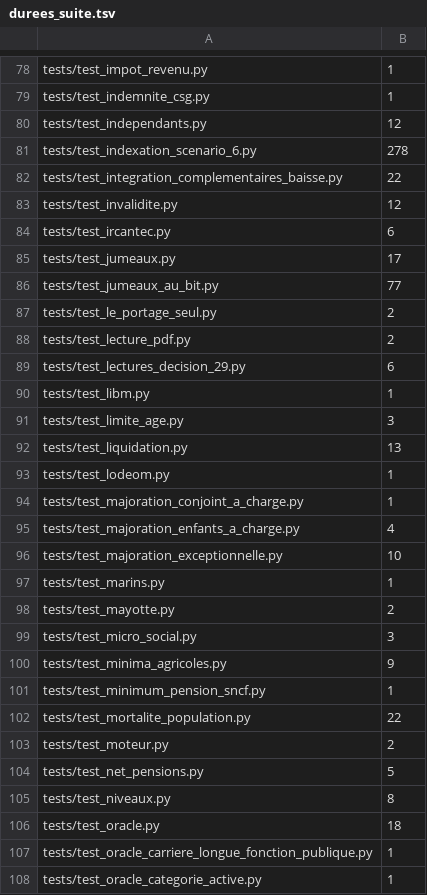
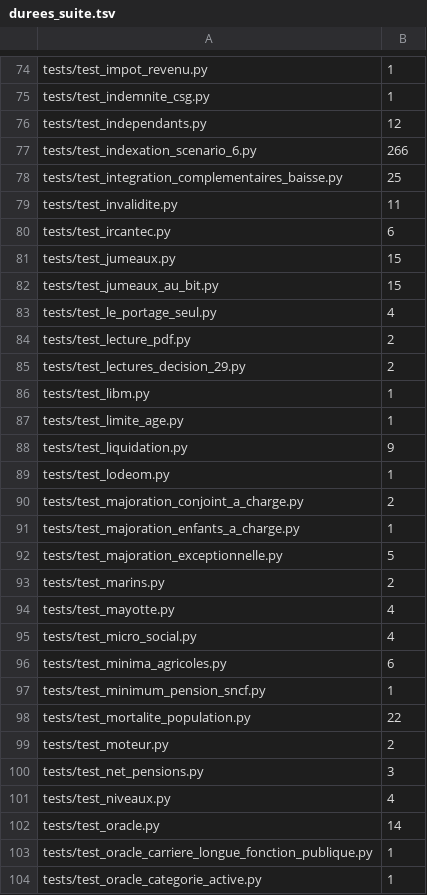
Before and after one commit to g-pliberal/retraitecomptenotionelle, a TSV file: .github/durees_suite.tsv, drawn as a sheet; only a part is shown, gaps mark what is left out; the diff covers the shown part only.

```diff
--- a/.github/durees_suite.tsv
+++ b/.github/durees_suite.tsv
@@ -80,22 +76,22 @@ tests/test_indemnite_csg.py	1
 tests/test_independants.py	12
-tests/test_indexation_scenario_6.py	278
-tests/test_integration_complementaires_baisse.py	22
-tests/test_invalidite.py	12
+tests/test_indexation_scenario_6.py	266
+tests/test_integration_complementaires_baisse.py	25
+tests/test_invalidite.py	11
 tests/test_ircantec.py	6
-tests/test_jumeaux.py	17
-tests/test_jumeaux_au_bit.py	77
-tests/test_le_portage_seul.py	2
+tests/test_jumeaux.py	15
+tests/test_jumeaux_au_bit.py	15
+tests/test_le_portage_seul.py	4
 tests/test_lecture_pdf.py	2
-tests/test_lectures_decision_29.py	6
+tests/test_lectures_decision_29.py	2
 tests/test_libm.py	1
-tests/test_limite_age.py	3
-tests/test_liquidation.py	13
+tests/test_limite_age.py	1
+tests/test_liquidation.py	9
 tests/test_lodeom.py	1
-tests/test_majoration_conjoint_a_charge.py	1
-tests/test_majoration_enfants_a_charge.py	4
-tests/test_majoration_exceptionnelle.py	10
-tests/test_marins.py	1
-tests/test_mayotte.py	2
-tests/test_micro_social.py	3
-tests/test_minima_agricoles.py	9
+tests/test_majoration_conjoint_a_charge.py	2
+tests/test_majoration_enfants_a_charge.py	1
+tests/test_majoration_exceptionnelle.py	5
+tests/test_marins.py	2
+tests/test_mayotte.py	4
+tests/test_micro_social.py	4
+tests/test_minima_agricoles.py	6
 tests/test_minimum_pension_sncf.py	1
@@ -103,5 +99,5 @@ tests/test_mortalite_population.py	22
 tests/test_moteur.py	2
-tests/test_net_pensions.py	5
-tests/test_niveaux.py	8
-tests/test_oracle.py	18
+tests/test_net_pensions.py	3
+tests/test_niveaux.py	4
+tests/test_oracle.py	14
 tests/test_oracle_carriere_longue_fonction_publique.py	1
```
Also changed, not shown: 1 added row, 10 removed rows and 81 edited cells elsewhere in this file, .github/verdicts.tsv, 1 other file.
